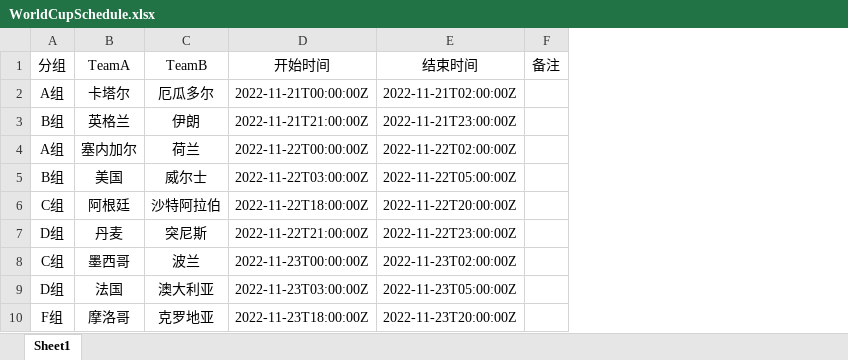
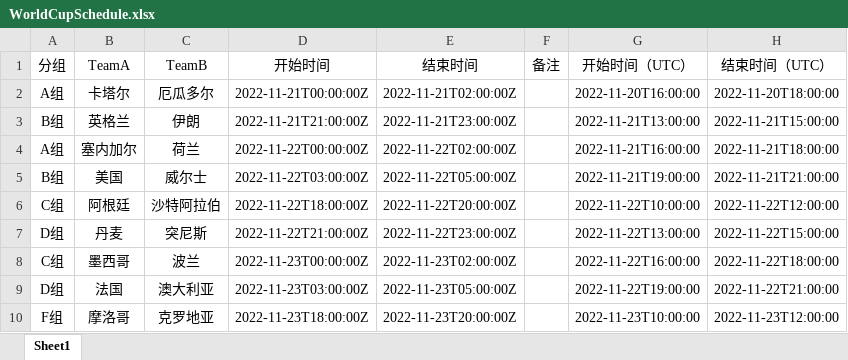
Before and after one commit to lizijing98/world-cup-cal, an Excel workbook: WorldCupSchedule.xlsx, sheet Sheet1, drawn as a sheet; only a part is shown; values as stored, in another font and other column widths than the file's, no borders; the diff names each change by its address in the sheet, - before the commit and + after, or states it on an @@ line.

```diff
--- a/WorldCupSchedule.xlsx (sheet Sheet1)
+++ b/WorldCupSchedule.xlsx (sheet Sheet1)
+column G (开始时间（UTC）), rows 2-10: 2022-11-20T16:00:00 | 2022-11-21T13:00:00 | 2022-11-21T16:00:00 | 2022-11-21T19:00:00 | 2022-11-22T10:00:00 | 2022-11-22T13:00:00 | 2022-11-22T16:00:00 | 2022-11-22T19:00:00 | 2022-11-23T10:00:00
+column H (结束时间（UTC）), rows 2-10: 2022-11-20T18:00:00 | 2022-11-21T15:00:00 | 2022-11-21T18:00:00 | 2022-11-21T21:00:00 | 2022-11-22T12:00:00 | 2022-11-22T15:00:00 | 2022-11-22T18:00:00 | 2022-11-22T21:00:00 | 2022-11-23T12:00:00
```
Also changed, not shown: 3 other files.
